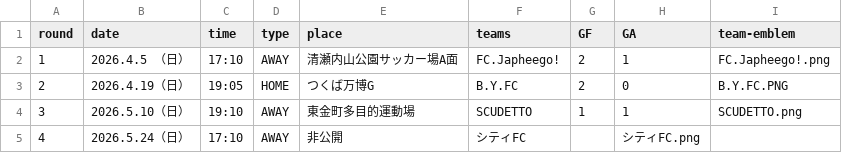
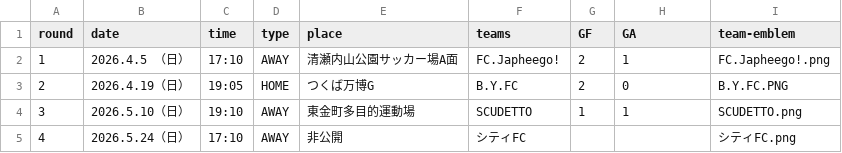
Before and after one commit to Chieko-Kuwahara/tuplus, a CSV file: matches_2026.csv, drawn as a sheet.

Commit message:
Update matches_2026.csv

```diff
--- a/matches_2026.csv
+++ b/matches_2026.csv
@@ -4,2 +4,2 @@
 3,2026.5.10（日）,19:10,AWAY,東金町多目的運動場,SCUDETTO,1,1,SCUDETTO.png
-4,2026.5.24（日）,17:10,AWAY,非公開,シティFC,,シティFC.png
+4,2026.5.24（日）,17:10,AWAY,非公開,シティFC,,,シティFC.png
```
